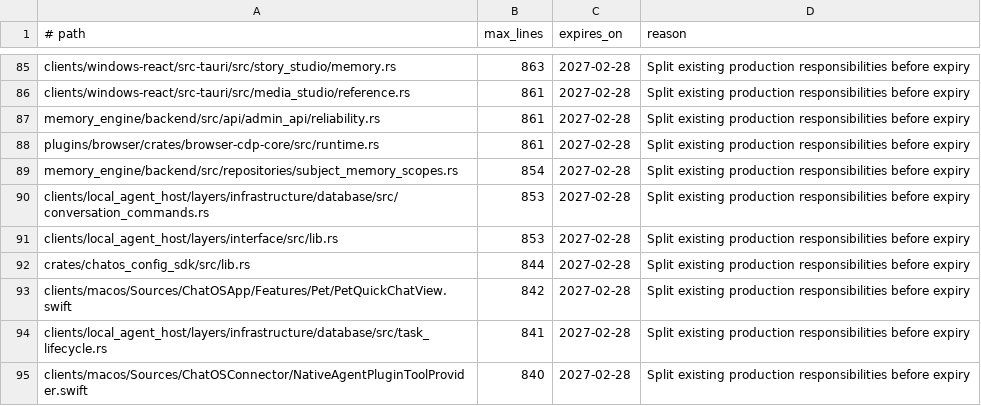
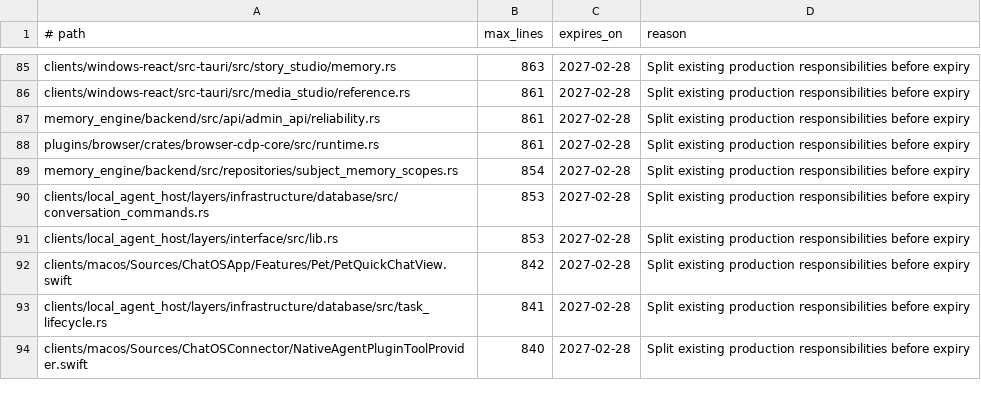
Before and after one commit to leeoohoo/chatos_rs, a TSV file: scripts/source-size-allowlist.tsv, drawn as a sheet; only a part is shown, gaps mark what is left out; the diff names each change by its address in the sheet, - before the commit and + after, or states it on an @@ line.

```diff
--- a/scripts/source-size-allowlist.tsv
+++ b/scripts/source-size-allowlist.tsv
-row 92: crates/chatos_config_sdk/src/lib.rs | 844 | 2027-02-28 | Split existing production responsibilities before expiry
```
Also changed, not shown: scripts/oversized-source-allowlist.tsv, 4 other files.
